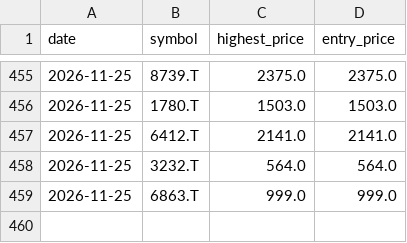
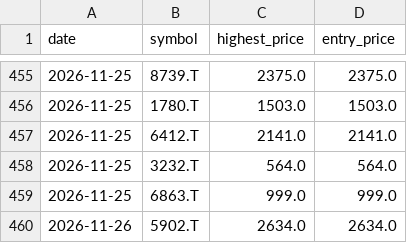
Before and after one commit to Stock-tsuboi/stock-screener, a CSV file: recommendation_history.csv, drawn as a sheet; only a part is shown, gaps mark what is left out.

```diff
--- a/recommendation_history.csv
+++ b/recommendation_history.csv
@@ -459 +459,2 @@ date,symbol,highest_price,entry_price
 2026-11-25,6863.T,999.0,999.0
+2026-11-26,5902.T,2634.0,2634.0
```
